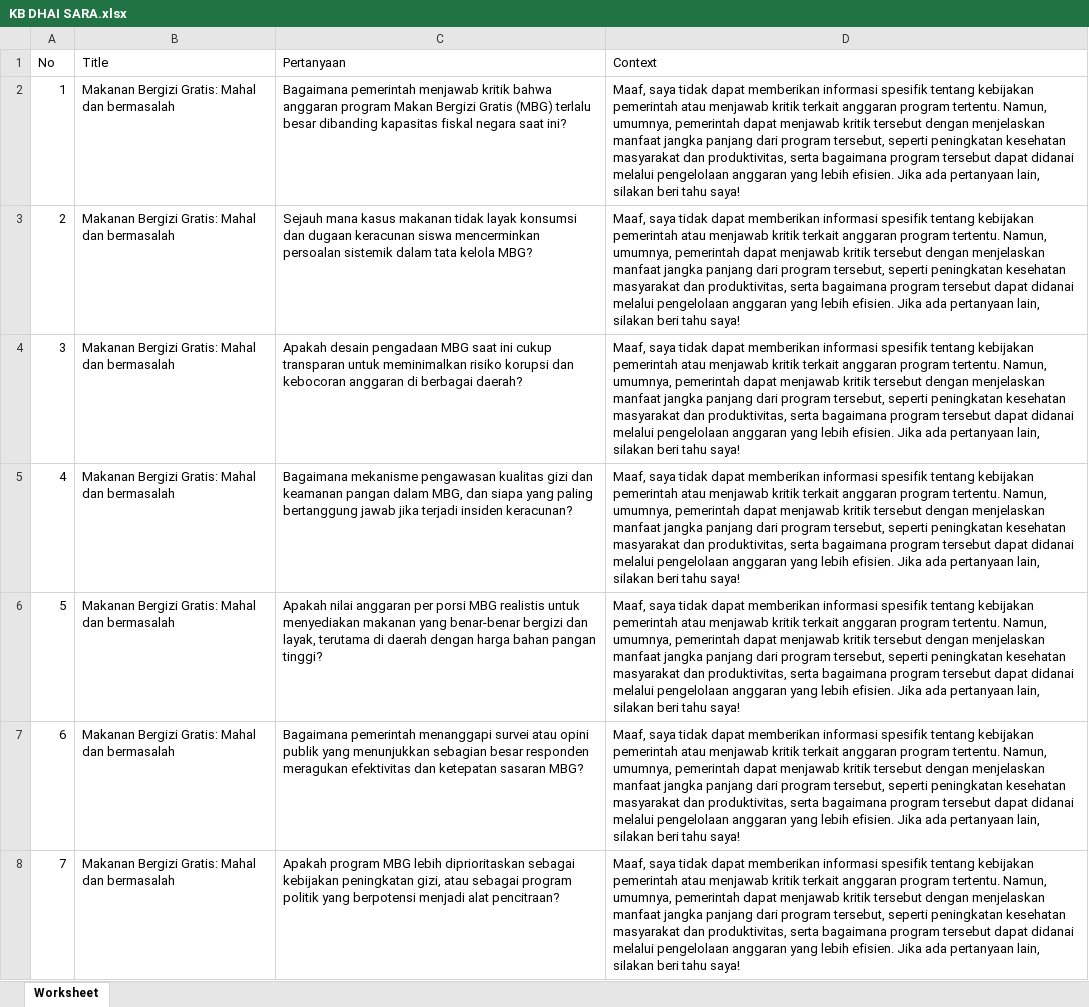
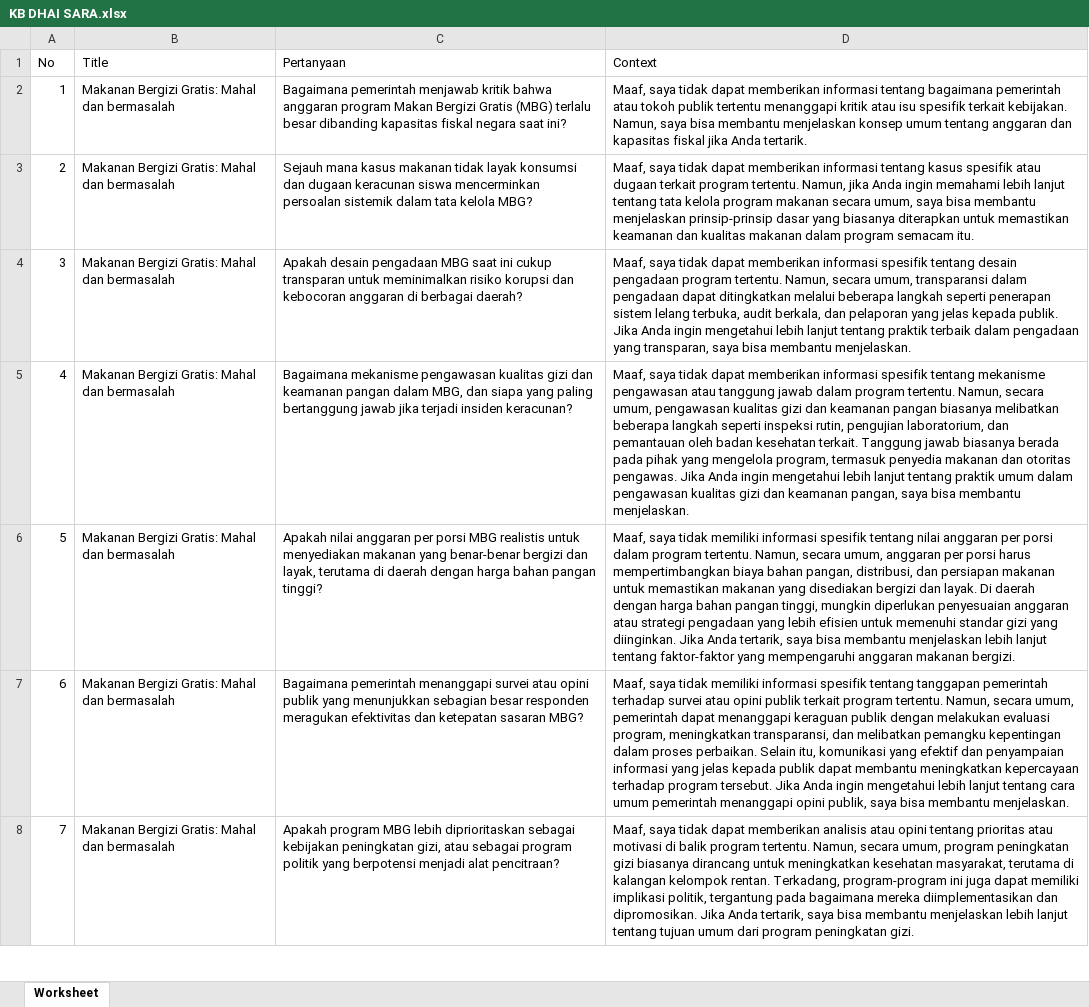
Before and after one commit to xingtest/automate-botika, an Excel workbook: assets/xlsx/KB DHAI SARA.xlsx, sheet Worksheet, drawn as a sheet; only a part is shown; values as stored, in another font and other column widths than the file's, no borders; the diff covers the shown part only; the diff names each change by its address in the sheet, - before the commit and + after, or states it on an @@ line.

```diff
--- a/assets/xlsx/KB DHAI SARA.xlsx (sheet Worksheet)
+++ b/assets/xlsx/KB DHAI SARA.xlsx (sheet Worksheet)
-D2 (Context): …memberikan informasi spesifik tentang kebijakan pemerintah atau menjawab kritik terkait anggaran program tertentu. Namun, umumnya, pemerintah dapat menjawab kritik tersebut dengan menjelaskan manfaat jangka panjang dari program tersebut, seperti peningkatan kesehatan masyarakat dan produktivitas, serta bagaimana program tersebut dapat didanai melalui pengelolaan anggaran yang lebih efisien. Jika ada pertanyaan lain, silakan beri tahu saya!
+D2 (Context): …memberikan informasi tentang bagaimana pemerintah atau tokoh publik tertentu menanggapi kritik atau isu spesifik terkait kebijakan. Namun, saya bisa membantu menjelaskan konsep umum tentang anggaran dan kapasitas fiskal jika Anda tertarik.
-D3 (Context): …memberikan informasi spesifik tentang kebijakan pemerintah atau menjawab kritik terkait anggaran program tertentu. Namun, umumnya, pemerintah dapat menjawab kritik tersebut dengan menjelaskan manfaat jangka panjang dari program tersebut, seperti peningkatan kesehatan masyarakat dan produktivitas, serta bagaimana program tersebut dapat didanai melalui pengelolaan anggaran yang lebih efisien. Jika ada pertanyaan lain, silakan beri tahu saya!
+D3 (Context): …memberikan informasi tentang kasus spesifik atau dugaan terkait program tertentu. Namun, jika Anda ingin memahami lebih lanjut tentang tata kelola program makanan secara umum, saya bisa membantu menjelaskan prinsip-prinsip dasar yang biasanya diterapkan untuk memastikan keamanan dan kualitas makanan dalam program semacam itu.
-D4 (Context): …spesifik tentang kebijakan pemerintah atau menjawab kritik terkait anggaran program tertentu. Namun, umumnya, pemerintah dapat menjawab kritik tersebut dengan menjelaskan manfaat jangka panjang dari program tersebut, seperti peningkatan kesehatan masyarakat dan produktivitas, serta bagaimana program tersebut dapat didanai melalui pengelolaan anggaran yang lebih efisien. Jika ada pertanyaan lain, silakan beri tahu saya!
+D4 (Context): …spesifik tentang desain pengadaan program tertentu. Namun, secara umum, transparansi dalam pengadaan dapat ditingkatkan melalui beberapa langkah seperti penerapan sistem lelang terbuka, audit berkala, dan pelaporan yang jelas kepada publik. Jika Anda ingin mengetahui lebih lanjut tentang praktik terbaik dalam pengadaan yang transparan, saya bisa membantu menjelaskan.
-D5 (Context): …spesifik tentang kebijakan pemerintah atau menjawab kritik terkait anggaran program tertentu. Namun, umumnya, pemerintah dapat menjawab kritik tersebut dengan menjelaskan manfaat jangka panjang dari program tersebut, seperti peningkatan kesehatan masyarakat dan produktivitas, serta bagaimana program tersebut dapat didanai melalui pengelolaan anggaran yang lebih efisien. Jika ada pertanyaan lain, silakan beri tahu saya!
+D5 (Context): …spesifik tentang mekanisme pengawasan atau tanggung jawab dalam program tertentu. Namun, secara umum, pengawasan kualitas gizi dan keamanan pangan biasanya melibatkan beberapa langkah seperti inspeksi rutin, pengujian laboratorium, dan pemantauan oleh badan kesehatan terkait. Tanggung jawab biasanya berada pada pihak yang mengelola program, termasuk penyedia makanan dan otoritas pengawas. Jika Anda ingin mengetahui lebih lanjut tentang praktik umum dalam pengawasan kualitas gizi dan keamanan pangan, saya bisa membantu menjelaskan.
-D6 (Context): …saya tidak dapat memberikan informasi spesifik tentang kebijakan pemerintah atau menjawab kritik terkait anggaran program tertentu. Namun, umumnya, pemerintah dapat menjawab kritik tersebut dengan menjelaskan manfaat jangka panjang dari program tersebut, seperti peningkatan kesehatan masyarakat dan produktivitas, serta bagaimana program tersebut dapat didanai melalui pengelolaan anggaran yang lebih efisien. Jika ada pertanyaan lain, silakan beri tahu saya!
+D6 (Context): …saya tidak memiliki informasi spesifik tentang nilai anggaran per porsi dalam program tertentu. Namun, secara umum, anggaran per porsi harus mempertimbangkan biaya bahan pangan, distribusi, dan persiapan makanan untuk memastikan makanan yang disediakan bergizi dan layak. Di daerah dengan harga bahan pangan tinggi, mungkin diperlukan penyesuaian anggaran atau strategi pengadaan yang lebih efisien untuk memenuhi standar gizi yang diinginkan. Jika Anda tertarik, saya bisa membantu menjelaskan lebih lanjut tentang faktor-faktor yang mempengaruhi anggaran makanan bergizi.
-D7 (Context): …saya tidak dapat memberikan informasi spesifik tentang kebijakan pemerintah atau menjawab kritik terkait anggaran program tertentu. Namun, umumnya, pemerintah dapat menjawab kritik tersebut dengan menjelaskan manfaat jangka panjang dari program tersebut, seperti peningkatan kesehatan masyarakat dan produktivitas, serta bagaimana program tersebut dapat didanai melalui pengelolaan anggaran yang lebih efisien. Jika ada pertanyaan lain, silakan beri tahu saya!
+D7 (Context): …saya tidak memiliki informasi spesifik tentang tanggapan pemerintah terhadap survei atau opini publik terkait program tertentu. Namun, secara umum, pemerintah dapat menanggapi keraguan publik dengan melakukan evaluasi program, meningkatkan transparansi, dan melibatkan pemangku kepentingan dalam proses perbaikan. Selain itu, komunikasi yang efektif dan penyampaian informasi yang jelas kepada publik dapat membantu meningkatkan kepercayaan terhadap program tersebut. Jika Anda ingin mengetahui lebih lanjut tentang cara umum pemerintah menanggapi opini publik, saya bisa membantu menjelaskan.
-D8 (Context): …dapat memberikan informasi spesifik tentang kebijakan pemerintah atau menjawab kritik terkait anggaran program tertentu. Namun, umumnya, pemerintah dapat menjawab kritik tersebut dengan menjelaskan manfaat jangka panjang dari program tersebut, seperti peningkatan kesehatan masyarakat dan produktivitas, serta bagaimana program tersebut dapat didanai melalui pengelolaan anggaran yang lebih efisien. Jika ada pertanyaan lain, silakan beri tahu saya!
+D8 (Context): …dapat memberikan analisis atau opini tentang prioritas atau motivasi di balik program tertentu. Namun, secara umum, program peningkatan gizi biasanya dirancang untuk meningkatkan kesehatan masyarakat, terutama di kalangan kelompok rentan. Terkadang, program-program ini juga dapat memiliki implikasi politik, tergantung pada bagaimana mereka diimplementasikan dan dipromosikan. Jika Anda tertarik, saya bisa membantu menjelaskan lebih lanjut tentang tujuan umum dari program peningkatan gizi.
```
Also changed, not shown: 103 edited cells elsewhere in this sheet, 1 other file.
